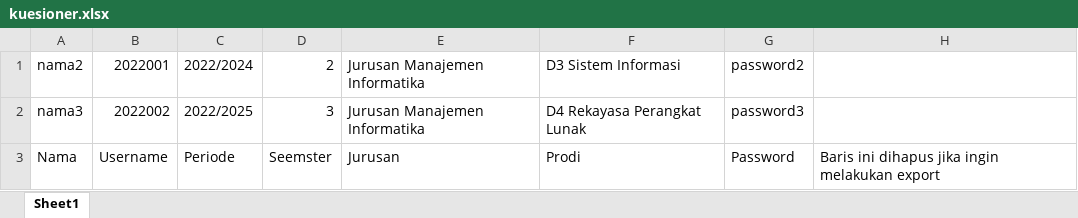
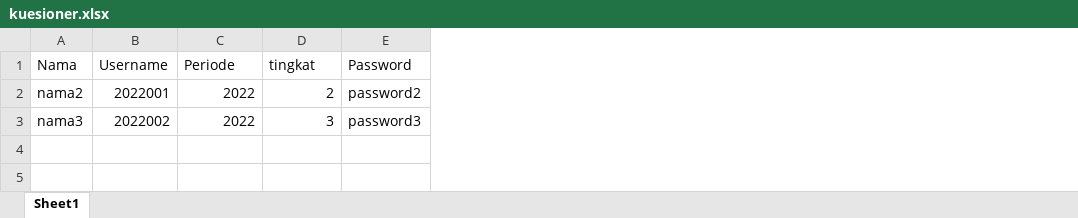
Before and after one commit to BagusSemesta2407/kuisioner, an Excel workbook: public/kuesioner.xlsx, sheet Sheet1, drawn as a sheet; values as stored, in another font and other column widths than the file's, no borders; removed rows and columns are numbered as before the commit, all else as after; the diff names each change by its address in the sheet, - before the commit and + after, or states it on an @@ line.

```diff
--- a/public/kuesioner.xlsx (sheet Sheet1)
+++ b/public/kuesioner.xlsx (sheet Sheet1)
-column E, rows 1-2: Jurusan Manajemen Informatika | Jurusan Manajemen Informatika
-column F, rows 1-2: D3 Sistem Informasi | D4 Rekayasa Perangkat Lunak
-column H, empty
+row 1: Nama | Username | Periode | tingkat | Password
-C2: 2022/2024
+C2: 2022
-C3: 2022/2025
+C3: 2022
-row 3: Nama | Username | Periode | Seemster | Jurusan | Prodi | Password | Baris ini dihapus jika ingin melakukan export
```
Also changed, not shown: 10 other files.
